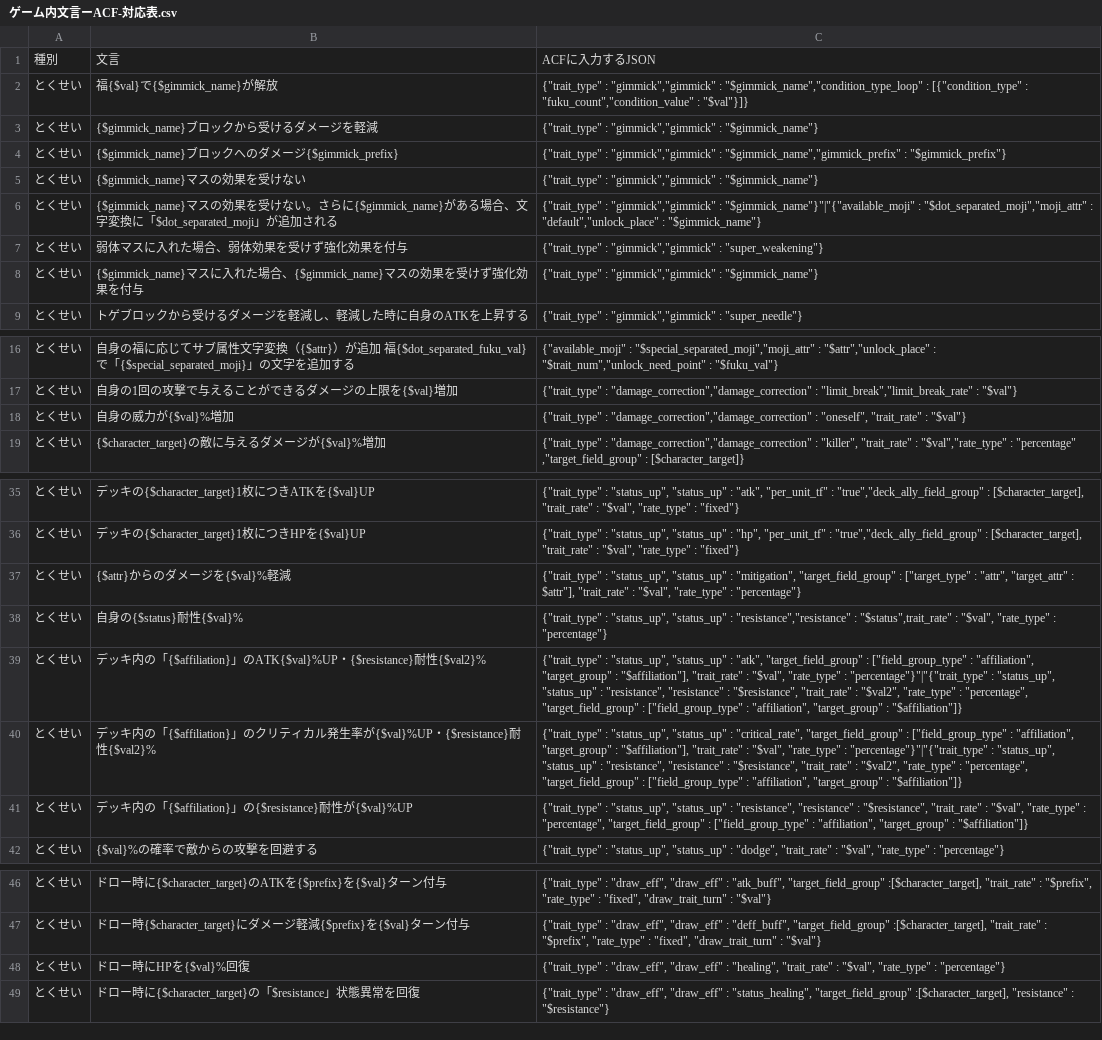
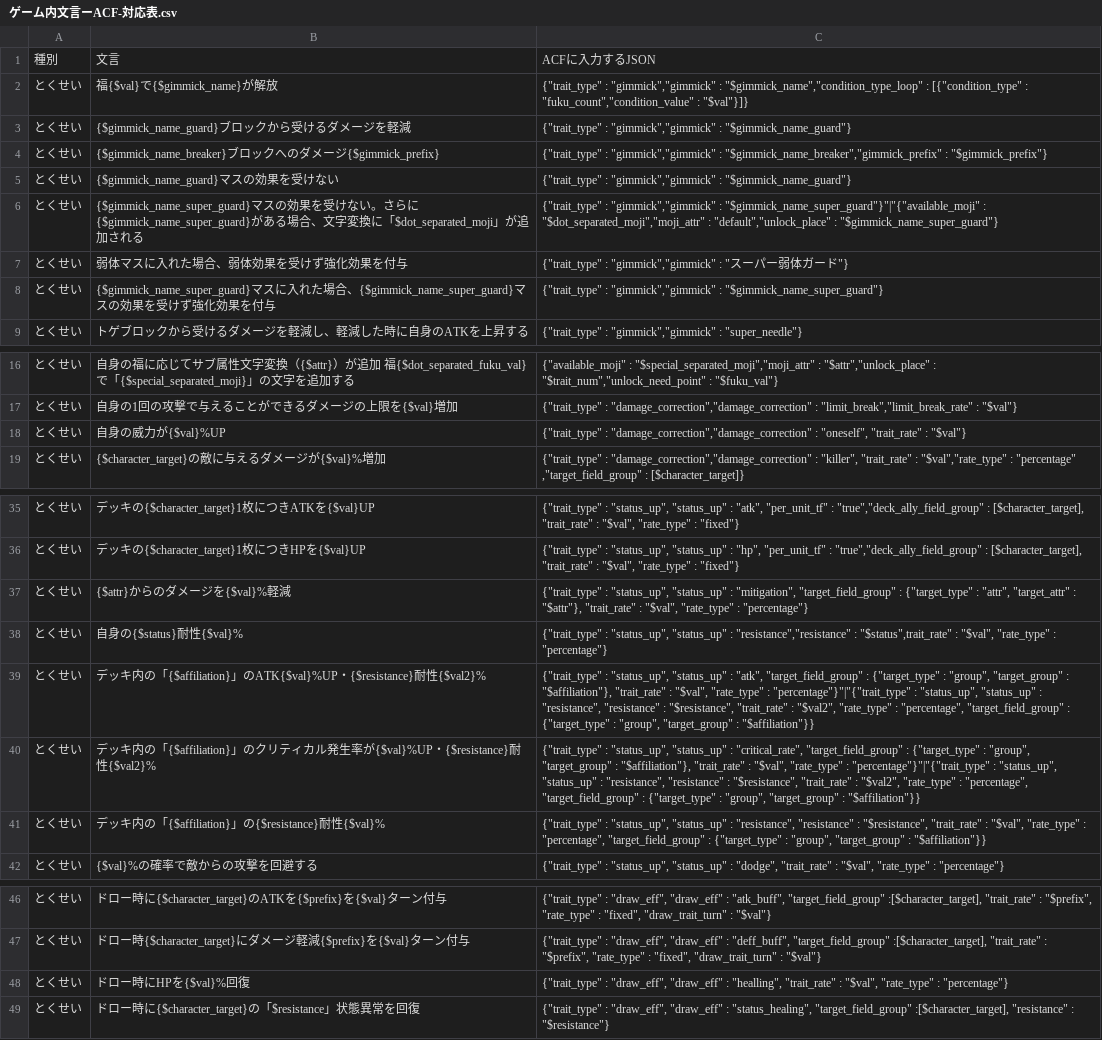
Before and after one commit to satorub01-cyber/kotodaman-db, a CSV file: lib/ゲーム内文言ーACF-対応表.csv, drawn as a sheet; only a part is shown, gaps mark what is left out; the diff names each change by its address in the sheet, - before the commit and + after, or states it on an @@ line.

```diff
--- a/lib/ゲーム内文言ーACF-対応表.csv
+++ b/lib/ゲーム内文言ーACF-対応表.csv
-B3: {$gimmick_name}ブロックから受けるダメージを軽減
+B3: {$gimmick_name_guard}ブロックから受けるダメージを軽減
-C3: …"gimmick","gimmick" : "$gimmick_name"}
+C3: …"gimmick","gimmick" : "$gimmick_name_guard"}
-B4: {$gimmick_name}ブロ…
+B4: {$gimmick_name_breaker}ブロ…
-C4: …"gimmick","gimmick" : "$gimmick_name","gimmick_prefix" : "$gimmick_prefix"}
+C4: …"gimmick","gimmick" : "$gimmick_name_breaker","gimmick_prefix" : "$gimmick_prefix"}
-B5: {$gimmick_name}マスの効果を受けない
+B5: {$gimmick_name_guard}マスの効果を受けない
-C5: …"gimmick","gimmick" : "$gimmick_name"}
+C5: …"gimmick","gimmick" : "$gimmick_name_guard"}
-B6: {$gimmick_name}マスの効果を受けない。さらに{$gimmick_name}がある場…
+B6: {$gimmick_name_super_guard}マスの効果を受けない。さらに{$gimmick_name_super_guard}がある場…
-C6: …"gimmick","gimmick" : "$gimmick_name"}"|"{"available_moji" : "$dot_separated_moji","moji_attr" : "default","unlock_place" : "$gimmick_name"}
+C6: …"gimmick","gimmick" : "$gimmick_name_super_guard"}"|"{"available_moji" : "$dot_separated_moji","moji_attr" : "default","unlock_place" : "$gimmick_name_super_guard"}
-C7: …"gimmick","gimmick" : "super_weakening"}
+C7: …"gimmick","gimmick" : "スーパー弱体ガード"}
-B8: {$gimmick_name}マスに入れた場合、{$gimmick_name}マスの効…
+B8: {$gimmick_name_super_guard}マスに入れた場合、{$gimmick_name_super_guard}マスの効…
-C8: …"gimmick","gimmick" : "$gimmick_name"}
+C8: …"gimmick","gimmick" : "$gimmick_name_super_guard"}
-B18: 自身の威力が{$val}%増加
+B18: 自身の威力が{$val}%UP
-C37: …"target_field_group" : ["target_type" : "attr", "target_attr" : $attr"], "trait_rate" :…
+C37: …"target_field_group" : {"target_type" : "attr", "target_attr" : "$attr"}, "trait_rate" :…
-C39: …"target_field_group" : ["field_group_type" : "affiliation", "target_group" : "$affiliation"], "trait_rate" : "$val", "rate_type" : "percentage"}"|"{"trait_type" : "status_up", "status_up" : "resistance", "resistance" : "$resistance", "trait_rate" : "$val2", "rate_type" : "percentage", "target_field_group" : ["field_group_type" : "affiliation", "target_group" : "$affiliation"]}
+C39: …"target_field_group" : {"target_type" : "group", "target_group" : "$affiliation"}, "trait_rate" : "$val", "rate_type" : "percentage"}"|"{"trait_type" : "status_up", "status_up" : "resistance", "resistance" : "$resistance", "trait_rate" : "$val2", "rate_type" : "percentage", "target_field_group" : {"target_type" : "group", "target_group" : "$affiliation"}}
-C40: …"target_field_group" : ["field_group_type" : "affiliation", "target_group" : "$affiliation"], "trait_rate" : "$val", "rate_type" : "percentage"}"|"{"trait_type" : "status_up", "status_up" : "resistance", "resistance" : "$resistance", "trait_rate" : "$val2", "rate_type" : "percentage", "target_field_group" : ["field_group_type" : "affiliation", "target_group" : "$affiliation"]}
+C40: …"target_field_group" : {"target_type" : "group", "target_group" : "$affiliation"}, "trait_rate" : "$val", "rate_type" : "percentage"}"|"{"trait_type" : "status_up", "status_up" : "resistance", "resistance" : "$resistance", "trait_rate" : "$val2", "rate_type" : "percentage", "target_field_group" : {"target_type" : "group", "target_group" : "$affiliation"}}
-B41: …耐性が{$val}%UP
+B41: …耐性{$val}%
-C41: …"target_field_group" : ["field_group_type" : "affiliation", "target_group" : "$affiliation"]}
+C41: …"target_field_group" : {"target_type" : "group", "target_group" : "$affiliation"}}
-C48: …"draw_eff" : "healing", "trait_rate" :…
+C48: …"draw_eff" : "healling", "trait_rate" :…
```
Also changed, not shown: 5 other files.
